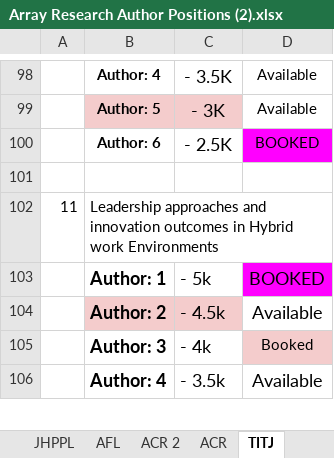
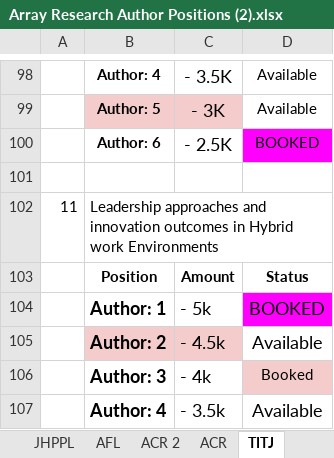
Before and after one commit to rajanshivam011/array-research-final, an Excel workbook: static/uploads/Array Research Author Positions (2).xlsx, sheet TITJ, drawn as a sheet; only a part is shown, gaps mark what is left out; values as stored, in another font and other column widths than the file's, no borders; the diff names each change by its address in the sheet, - before the commit and + after, or states it on an @@ line.

```diff
--- a/static/uploads/Array Research Author Positions (2).xlsx (sheet TITJ)
+++ b/static/uploads/Array Research Author Positions (2).xlsx (sheet TITJ)
+row 103:  | Position | Amount | Status
```
Also changed, not shown: sheet New book positions, sheet VAR 2, sheet igi global, sheet JIER, sheet JRCD, sheet JMSR, 2 other files.
